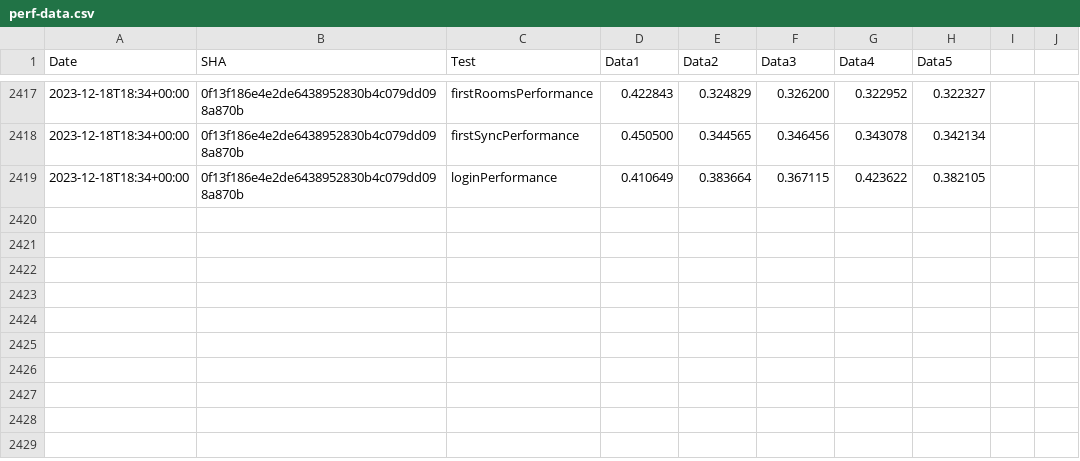
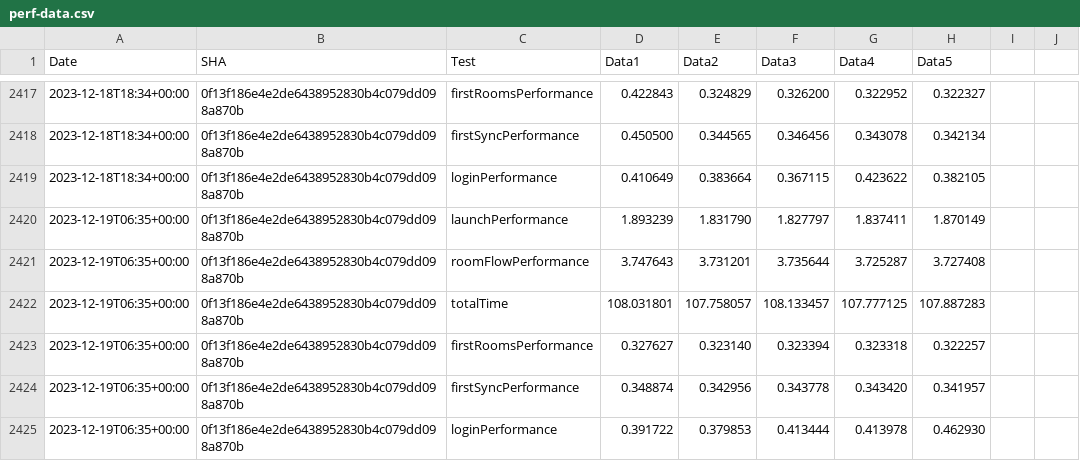
Before and after one commit to zyfra-hub/talks-ios, a CSV file: performance/perf-data.csv, drawn as a sheet; only a part is shown, gaps mark what is left out.

Commit message:
Results for 0f13f186e4e2de6438952830b4c079dd098a870b

```diff
--- a/performance/perf-data.csv
+++ b/performance/perf-data.csv
@@ -2419 +2419,7 @@ Date,SHA,Test,Data1,Data2,Data3,Data4,Data5
 2023-12-18T18:34+00:00,0f13f186e4e2de6438952830b4c079dd098a870b,loginPerformance,0.410649, 0.383664, 0.367115, 0.423622, 0.382105
+2023-12-19T06:35+00:00,0f13f186e4e2de6438952830b4c079dd098a870b,launchPerformance,1.893239, 1.831790, 1.827797, 1.837411, 1.870149
+2023-12-19T06:35+00:00,0f13f186e4e2de6438952830b4c079dd098a870b,roomFlowPerformance,3.747643, 3.731201, 3.735644, 3.725287, 3.727408
+2023-12-19T06:35+00:00,0f13f186e4e2de6438952830b4c079dd098a870b,totalTime,108.031801, 107.758057, 108.133457, 107.777125, 107.887283
+2023-12-19T06:35+00:00,0f13f186e4e2de6438952830b4c079dd098a870b,firstRoomsPerformance,0.327627, 0.323140, 0.323394, 0.323318, 0.322257
+2023-12-19T06:35+00:00,0f13f186e4e2de6438952830b4c079dd098a870b,firstSyncPerformance,0.348874, 0.342956, 0.343778, 0.343420, 0.341957
+2023-12-19T06:35+00:00,0f13f186e4e2de6438952830b4c079dd098a870b,loginPerformance,0.391722, 0.379853, 0.413444, 0.413978, 0.462930
```
